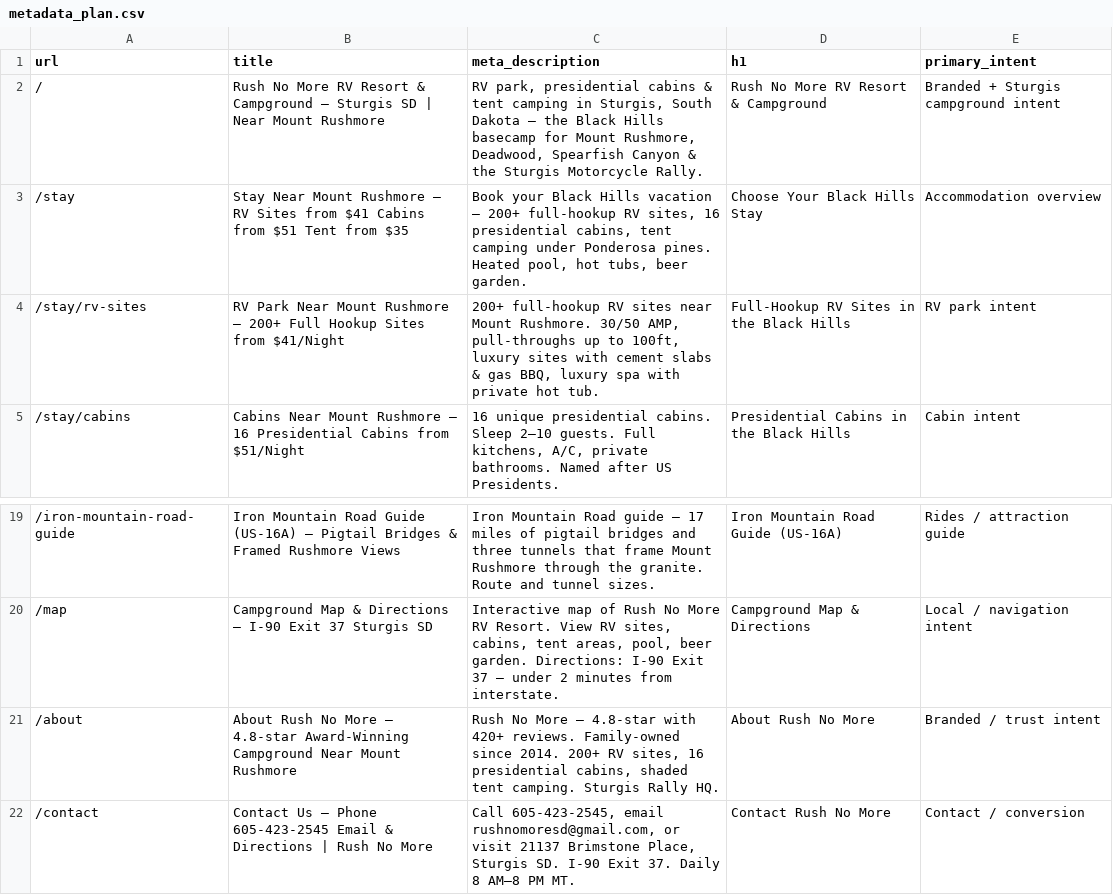
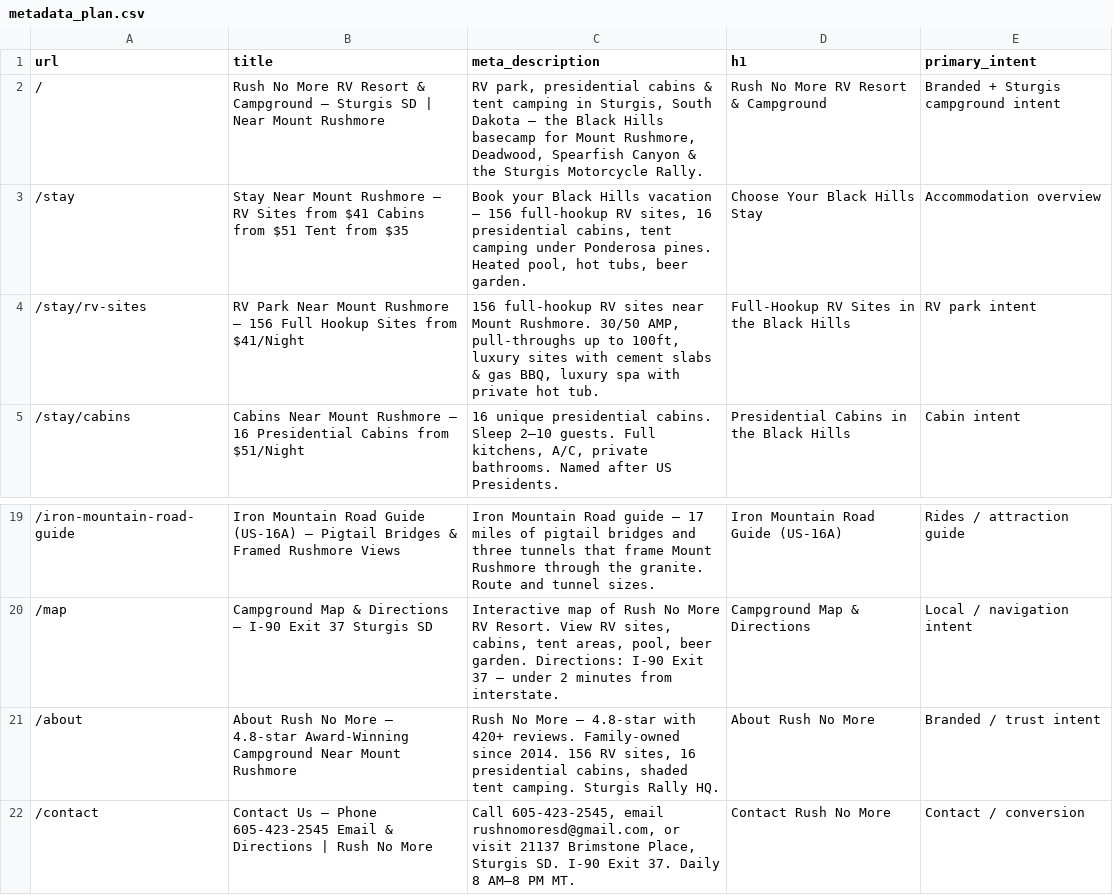
Before and after one commit to Marketing-Manuel-Solis-WebSite/rushnomore, a CSV file: metadata_plan.csv, drawn as a sheet; only a part is shown, gaps mark what is left out.

```diff
--- a/metadata_plan.csv
+++ b/metadata_plan.csv
@@ -2,4 +2,4 @@ url,title,meta_description,h1,primary_intent
 /,Rush No More RV Resort & Campground — Sturgis SD | Near Mount Rushmore,"RV park, presidential cabins & tent camping in Sturgis, South Dakota — the Black Hills basecamp for Mount Rushmore, Deadwood, Spearfish Canyon & the Sturgis Motorcycle Rally.",Rush No More RV Resort & Campground,Branded + Sturgis campground intent
-/stay,Stay Near Mount Rushmore — RV Sites from $41 Cabins from $51 Tent from $35,"Book your Black Hills vacation — 200+ full-hookup RV sites, 16 presidential cabins, tent camping under Ponderosa pines. Heated pool, hot tubs, beer garden.",Choose Your Black Hills Stay,Accommodation overview
-/stay/rv-sites,RV Park Near Mount Rushmore — 200+ Full Hookup Sites from $41/Night,"200+ full-hookup RV sites near Mount Rushmore. 30/50 AMP, pull-throughs up to 100ft, luxury sites with cement slabs & gas BBQ, luxury spa with private hot tub.",Full-Hookup RV Sites in the Black Hills,RV park intent
+/stay,Stay Near Mount Rushmore — RV Sites from $41 Cabins from $51 Tent from $35,"Book your Black Hills vacation — 156 full-hookup RV sites, 16 presidential cabins, tent camping under Ponderosa pines. Heated pool, hot tubs, beer garden.",Choose Your Black Hills Stay,Accommodation overview
+/stay/rv-sites,RV Park Near Mount Rushmore — 156 Full Hookup Sites from $41/Night,"156 full-hookup RV sites near Mount Rushmore. 30/50 AMP, pull-throughs up to 100ft, luxury sites with cement slabs & gas BBQ, luxury spa with private hot tub.",Full-Hookup RV Sites in the Black Hills,RV park intent
 /stay/cabins,Cabins Near Mount Rushmore — 16 Presidential Cabins from $51/Night,"16 unique presidential cabins. Sleep 2–10 guests. Full kitchens, A/C, private bathrooms. Named after US Presidents.",Presidential Cabins in the Black Hills,Cabin intent
@@ -20,3 +20,3 @@ url,title,meta_description,h1,primary_intent
 /map,Campground Map & Directions — I-90 Exit 37 Sturgis SD,"Interactive map of Rush No More RV Resort. View RV sites, cabins, tent areas, pool, beer garden. Directions: I-90 Exit 37 — under 2 minutes from interstate.",Campground Map & Directions,Local / navigation intent
-/about,About Rush No More — 4.8-star Award-Winning Campground Near Mount Rushmore,"Rush No More — 4.8-star with 420+ reviews. Family-owned since 2014. 200+ RV sites, 16 presidential cabins, shaded tent camping. Sturgis Rally HQ.",About Rush No More,Branded / trust intent
+/about,About Rush No More — 4.8-star Award-Winning Campground Near Mount Rushmore,"Rush No More — 4.8-star with 420+ reviews. Family-owned since 2014. 156 RV sites, 16 presidential cabins, shaded tent camping. Sturgis Rally HQ.",About Rush No More,Branded / trust intent
 /contact,Contact Us — Phone 605-423-2545 Email & Directions | Rush No More,"Call 605-423-2545, email rushnomoresd@gmail.com, or visit 21137 Brimstone Place, Sturgis SD. I-90 Exit 37. Daily 8 AM–8 PM MT.",Contact Rush No More,Contact / conversion
```
Also changed, not shown: 14 other files.
